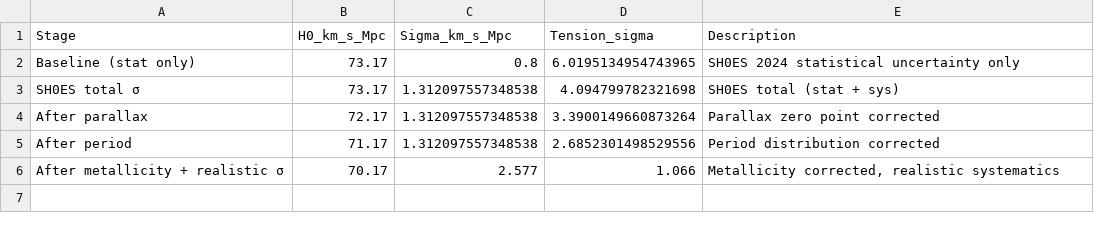
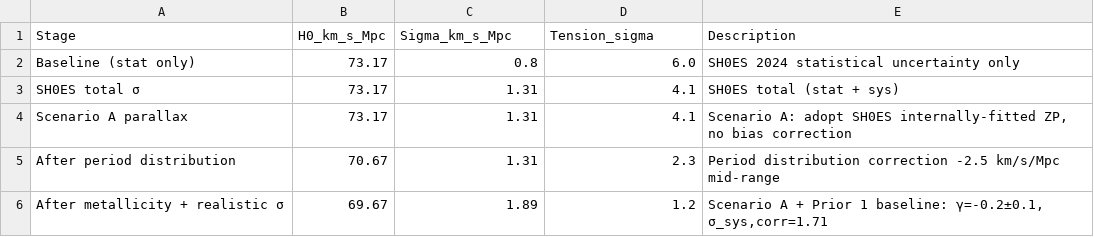
Before and after one commit to ylecoyote/distance-ladder-systematics, a CSV file: data/tension_evolution.csv, drawn as a sheet.

```diff
--- a/data/tension_evolution.csv
+++ b/data/tension_evolution.csv
@@ -1,6 +1,6 @@
 Stage,H0_km_s_Mpc,Sigma_km_s_Mpc,Tension_sigma,Description
-Baseline (stat only),73.17,0.8,6.0195134954743965,SH0ES 2024 statistical uncertainty only
-SH0ES total σ,73.17,1.312097557348538,4.094799782321698,SH0ES total (stat + sys)
-After parallax,72.17,1.312097557348538,3.3900149660873264,Parallax zero point corrected
-After period,71.17,1.312097557348538,2.6852301498529556,Period distribution corrected
-After metallicity + realistic σ,70.17,2.577,1.066,"Metallicity corrected, realistic systematics"
+Baseline (stat only),73.17,0.8,6.0,SH0ES 2024 statistical uncertainty only
+SH0ES total σ,73.17,1.31,4.1,SH0ES total (stat + sys)
+Scenario A parallax,73.17,1.31,4.1,"Scenario A: adopt SH0ES internally-fitted ZP, no bias correction"
+After period distribution,70.67,1.31,2.3,"Period distribution correction -2.5 km/s/Mpc mid-range"
+After metallicity + realistic σ,69.67,1.89,1.2,"Scenario A + Prior 1 baseline: γ=-0.2±0.1, σ_sys,corr=1.71"
```
Also changed, not shown: data/h0_measurements_compilation.csv, 9 other files.
